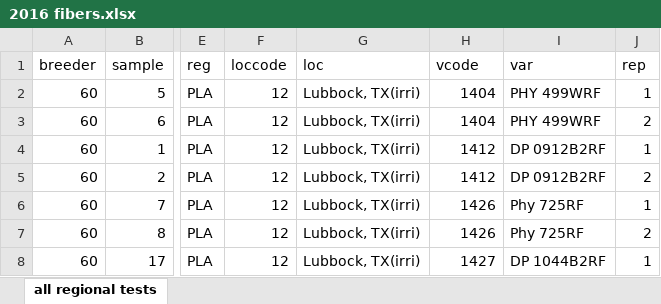
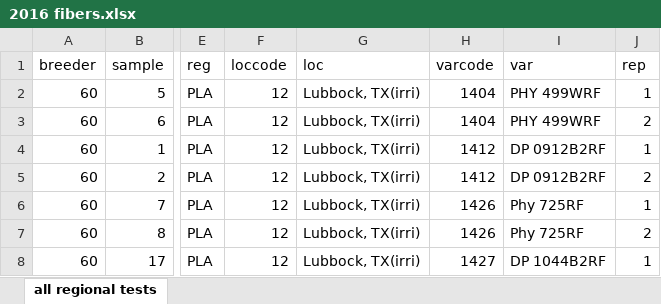
Before and after one commit to ahhchu/USCottonWeather_Internship, an Excel workbook: data/fiber/2016 fibers.xlsx, sheet all regional tests, drawn as a sheet; only a part is shown, gaps mark what is left out; values as stored, in another font and other column widths than the file's, no borders; the diff names each change by its address in the sheet, - before the commit and + after, or states it on an @@ line.

```diff
--- a/data/fiber/2016 fibers.xlsx (sheet all regional tests)
+++ b/data/fiber/2016 fibers.xlsx (sheet all regional tests)
-H1: vcode
+H1: varcode
```
Also changed, not shown: data/fiber/1985 fibers.xlsx, data/fiber/2017 fibers.xlsx, 51 other files.
